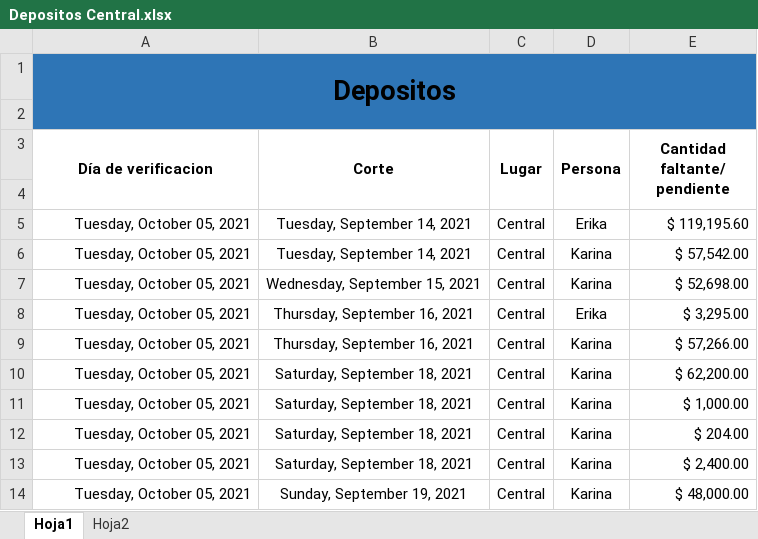
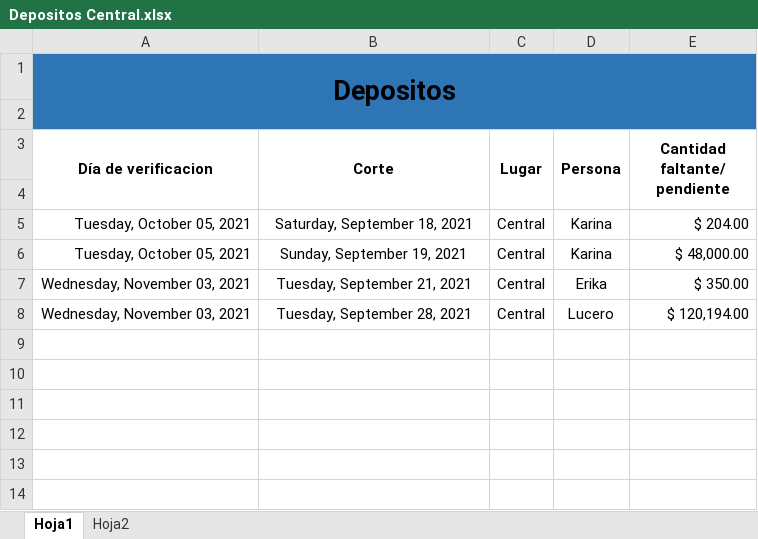
Before and after one commit to Hydra9999414/Cortes, an Excel workbook: Depositos Central.xlsx, sheet Hoja1, drawn as a sheet; values as stored, in another font and other column widths than the file's, no borders; removed rows and columns are numbered as before the commit, all else as after; the diff names each change by its address in the sheet, - before the commit and + after, or states it on an @@ line.

Commit message:
dddddd

```diff
--- a/Depositos Central.xlsx (sheet Hoja1)
+++ b/Depositos Central.xlsx (sheet Hoja1)
-row 5: Tuesday, October 05, 2021 | Tuesday, September 14, 2021 | Central | Erika | $ 119,195.60
-row 6: Tuesday, October 05, 2021 | Tuesday, September 14, 2021 | Central | Karina | $ 57,542.00
-row 7: Tuesday, October 05, 2021 | Wednesday, September 15, 2021 | Central | Karina | $ 52,698.00
-row 8: Tuesday, October 05, 2021 | Thursday, September 16, 2021 | Central | Erika | $ 3,295.00
-row 9: Tuesday, October 05, 2021 | Thursday, September 16, 2021 | Central | Karina | $ 57,266.00
-row 10: Tuesday, October 05, 2021 | Saturday, September 18, 2021 | Central | Karina | $ 62,200.00
-row 11: Tuesday, October 05, 2021 | Saturday, September 18, 2021 | Central | Karina | $ 1,000.00
-row 13: Tuesday, October 05, 2021 | Saturday, September 18, 2021 | Central | Karina | $ 2,400.00
+row 7: Wednesday, November 03, 2021 | Tuesday, September 21, 2021 | Central | Erika | $ 350.00
+row 8: Wednesday, November 03, 2021 | Tuesday, September 28, 2021 | Central | Lucero | $ 120,194.00
```
